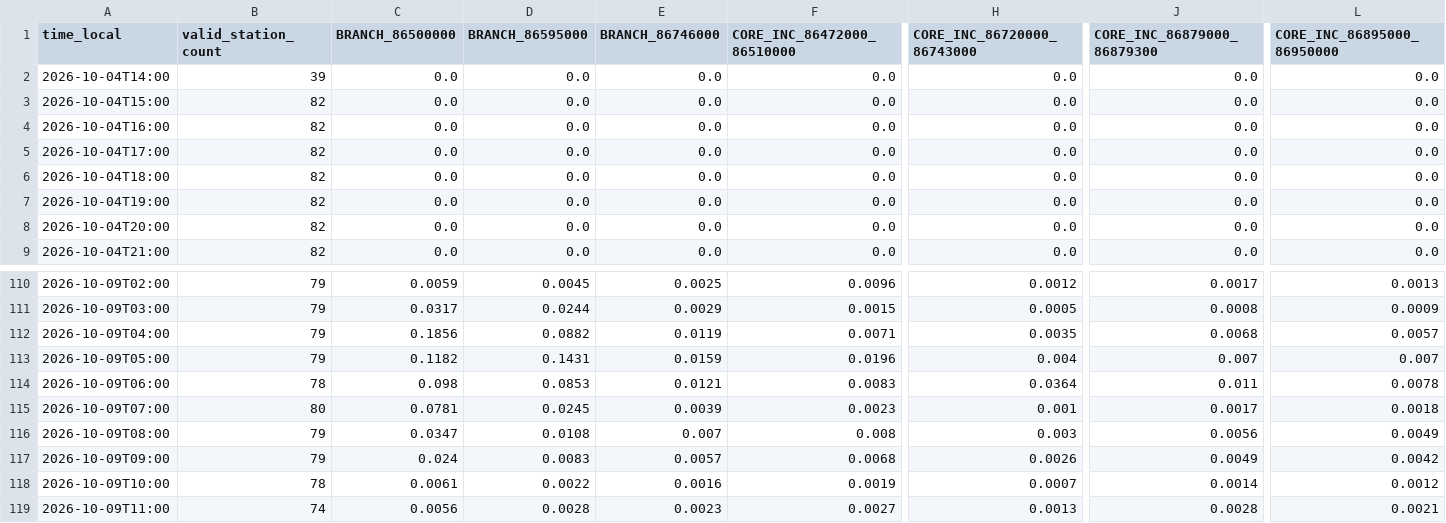
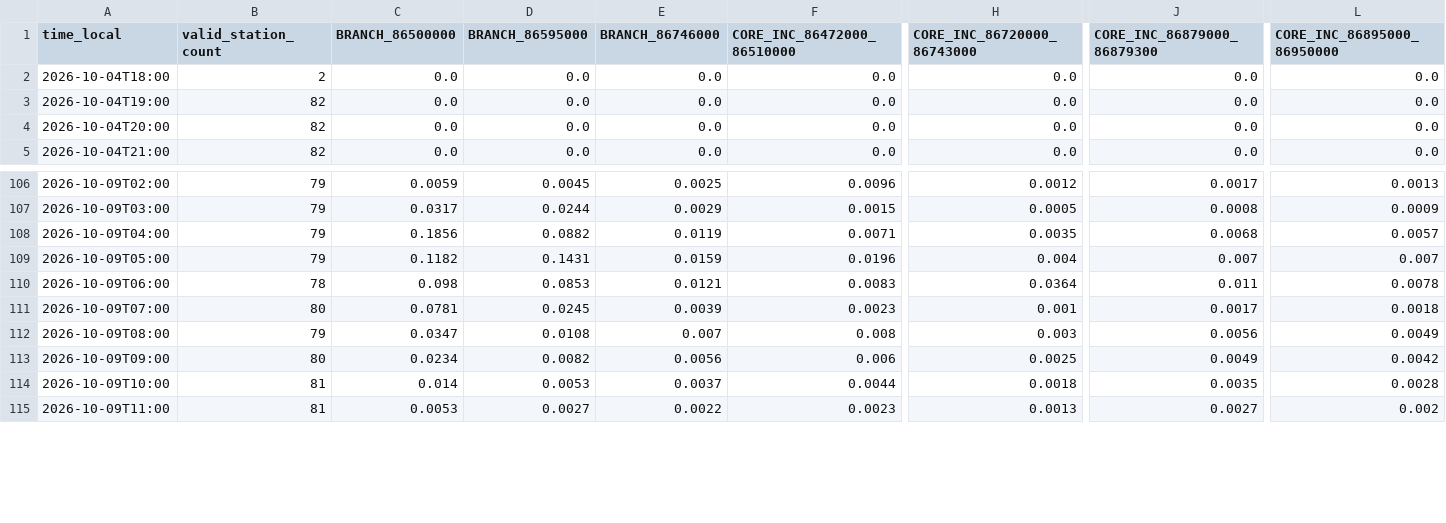
Before and after one commit to julianacarolinoreis/Previne-Taquari-Antas---Redes-Neurais, a CSV file: assets/data/hec_hms_g040_full_basin/whole_basin_observed_rain_components_hourly.csv, drawn as a sheet; only a part is shown, gaps mark what is left out; removed rows and columns are numbered as before the commit, all else as after; rows hold the shown columns only; the diff covers the shown part only; the diff names each change by its address in the sheet, - before the commit and + after, or states it on an @@ line.

```diff
--- a/assets/data/hec_hms_g040_full_basin/whole_basin_observed_rain_components_hourly.csv
+++ b/assets/data/hec_hms_g040_full_basin/whole_basin_observed_rain_components_hourly.csv
-row 2: 2026-10-04T14:00 | 39 | 0.0 | 0.0 | 0.0 | 0.0 | 0.0 | 0.0 | 0.0
-row 3: 2026-10-04T15:00 | 82 | 0.0 | 0.0 | 0.0 | 0.0 | 0.0 | 0.0 | 0.0
-row 4: 2026-10-04T16:00 | 82 | 0.0 | 0.0 | 0.0 | 0.0 | 0.0 | 0.0 | 0.0
-row 5: 2026-10-04T17:00 | 82 | 0.0 | 0.0 | 0.0 | 0.0 | 0.0 | 0.0 | 0.0
-B2 (valid_station_count): 82
+B2 (valid_station_count): 2
-B113 (valid_station_count): 79
+B113 (valid_station_count): 80
-C113 (BRANCH_86500000): 0.024
+C113 (BRANCH_86500000): 0.0234
-D113 (BRANCH_86595000): 0.0083
+D113 (BRANCH_86595000): 0.0082
-E113 (BRANCH_86746000): 0.0057
+E113 (BRANCH_86746000): 0.0056
-F113 (CORE_INC_86472000_86510000): 0.0068
+F113 (CORE_INC_86472000_86510000): 0.006
-H113 (CORE_INC_86720000_86743000): 0.0026
+H113 (CORE_INC_86720000_86743000): 0.0025
-B114 (valid_station_count): 78
+B114 (valid_station_count): 81
-C114 (BRANCH_86500000): 0.0061
+C114 (BRANCH_86500000): 0.014
-D114 (BRANCH_86595000): 0.0022
+D114 (BRANCH_86595000): 0.0053
-E114 (BRANCH_86746000): 0.0016
+E114 (BRANCH_86746000): 0.0037
-F114 (CORE_INC_86472000_86510000): 0.0019
+F114 (CORE_INC_86472000_86510000): 0.0044
-H114 (CORE_INC_86720000_86743000): 0.0007
+H114 (CORE_INC_86720000_86743000): 0.0018
-J114 (CORE_INC_86879000_86879300): 0.0014
+J114 (CORE_INC_86879000_86879300): 0.0035
-L114 (CORE_INC_86895000_86950000): 0.0012
+L114 (CORE_INC_86895000_86950000): 0.0028
-B115 (valid_station_count): 74
+B115 (valid_station_count): 81
-C115 (BRANCH_86500000): 0.0056
+C115 (BRANCH_86500000): 0.0053
-D115 (BRANCH_86595000): 0.0028
+D115 (BRANCH_86595000): 0.0027
-E115 (BRANCH_86746000): 0.0023
+E115 (BRANCH_86746000): 0.0022
-F115 (CORE_INC_86472000_86510000): 0.0027
+F115 (CORE_INC_86472000_86510000): 0.0023
-J115 (CORE_INC_86879000_86879300): 0.0028
+J115 (CORE_INC_86879000_86879300): 0.0027
-L115 (CORE_INC_86895000_86950000): 0.0021
+L115 (CORE_INC_86895000_86950000): 0.002
```
Also changed, not shown: 4 added rows and 18 edited cells elsewhere in this file, assets/data/hec_hms_g040_full_basin/whole_basin_ifs_forecast_components_hourly.csv, assets/data/hec_hms_g040_full_basin/whole_basin_ifs_forecast_hourly.csv, 16 other files.
